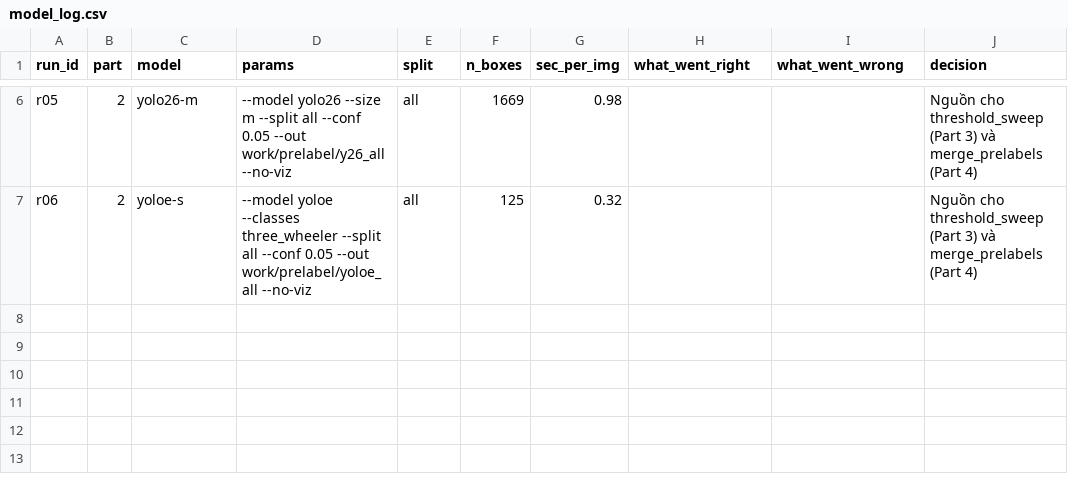
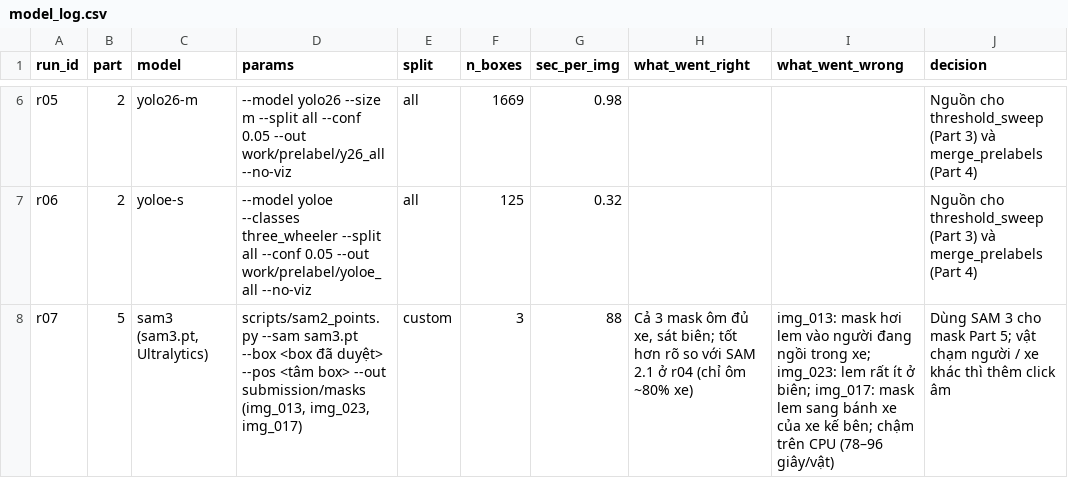
Before and after one commit to plastma65/K5-L23-Day08-TranTuanAnh-2A202603230-AI-Assisted-Labeling, a CSV file: submission/model_log.csv, drawn as a sheet; only a part is shown, gaps mark what is left out; the diff names each change by its address in the sheet, - before the commit and + after, or states it on an @@ line.

Commit message:
Part 5: mask SAM 3 cho 3 xe ba bánh, REPORT mục 1-5

```diff
--- a/submission/model_log.csv
+++ b/submission/model_log.csv
+row 8: r07 | 5 | sam3 (sam3.pt, Ultralytics) | scripts/sam2_points.py --sam sam3.pt --box <box đã duyệt> --pos <tâm box> --out submission/masks (img_013, img_023, img_017) | custom | 3 | 88 | Cả 3 mask ôm đủ xe, sát biên; tốt hơn rõ so với SAM 2.1 ở r04 (chỉ ôm ~80% xe) | img_013: mask hơi lem vào người đang ngồi trong xe; img_023: lem rất ít ở biên; img_017: mask lem sang bánh xe của xe kế bên; chậm trên CPU (78–96 giây/vật) | Dùng SAM 3 cho mask Part 5; vật chạm người / xe khác thì thêm click âm
```
Also changed, not shown: 4 other files.
